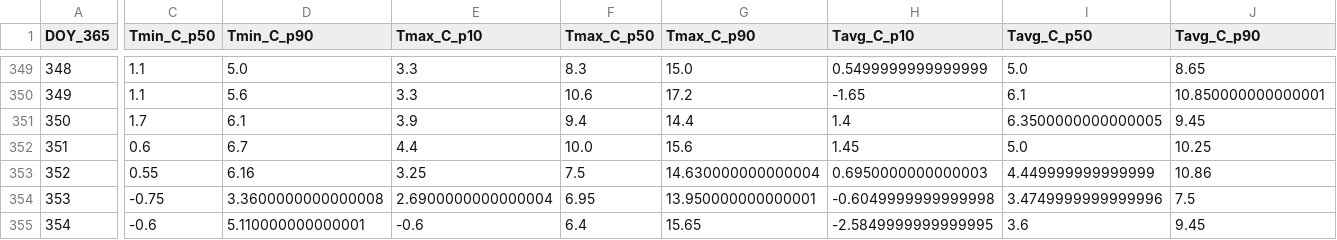
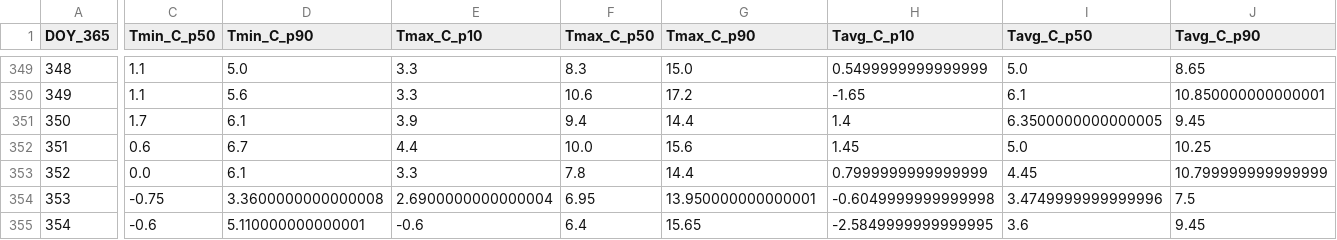
Before and after one commit to jp1309/arlington_weather, a CSV file: data/climatology_doy365_percentiles.csv, drawn as a sheet; only a part is shown, gaps mark what is left out; the diff covers the shown part only; the diff names each change by its address in the sheet, - before the commit and + after, or states it on an @@ line.

```diff
--- a/data/climatology_doy365_percentiles.csv
+++ b/data/climatology_doy365_percentiles.csv
-C353 (Tmin_C_p50): 0.55
+C353 (Tmin_C_p50): 0.0
-D353 (Tmin_C_p90): 6.16
+D353 (Tmin_C_p90): 6.1
-E353 (Tmax_C_p10): 3.25
+E353 (Tmax_C_p10): 3.3
-F353 (Tmax_C_p50): 7.5
+F353 (Tmax_C_p50): 7.8
-G353 (Tmax_C_p90): 14.630000000000004
+G353 (Tmax_C_p90): 14.4
-H353 (Tavg_C_p10): 0.6950000000000003
+H353 (Tavg_C_p10): 0.7999999999999999
-I353 (Tavg_C_p50): 4.449999999999999
+I353 (Tavg_C_p50): 4.45
-J353 (Tavg_C_p90): 10.86
+J353 (Tavg_C_p90): 10.799999999999999
```
Also changed, not shown: 1 edited cell elsewhere in this file, data/daily.csv, 2 other files.
